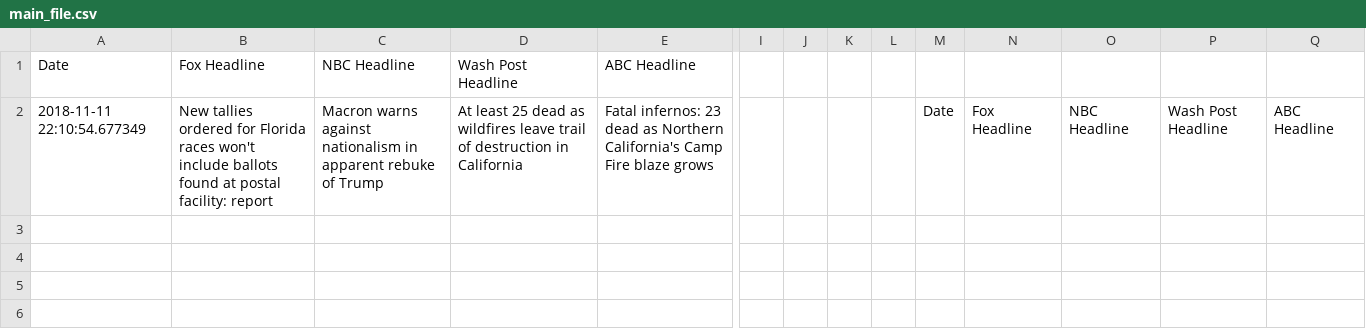
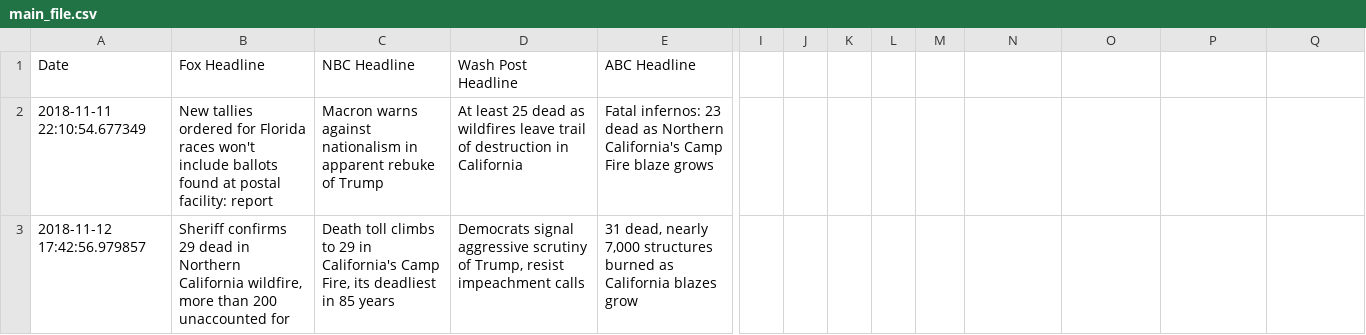
Before and after one commit to dbaigel1/music-scraping, a CSV file: main_file.csv, drawn as a sheet; only a part is shown, gaps mark what is left out; rows hold the shown columns only; the diff names each change by its address in the sheet, - before the commit and + after, or states it on an @@ line.

Commit message:
day 2 of headlines

```diff
--- a/main_file.csv
+++ b/main_file.csv
-M2: Date
+M2: (empty)
-N2: Fox Headline
+N2: (empty)
-O2: NBC Headline
+O2: (empty)
-P2: Wash Post Headline
+P2: (empty)
-Q2: ABC Headline
+Q2: (empty)
+row 3: 2018-11-12 17:42:56.979857 | Sheriff confirms 29 dead in Northern California wildfire, more than 200 unaccounted for | Death toll climbs to 29 in California's Camp Fire, its deadliest in 85 years | Democrats signal aggressive scrutiny of Trump, resist impeachment calls | 31 dead, nearly 7,000 structures burned as California blazes grow
```
Also changed, not shown: new_csv.csv.
